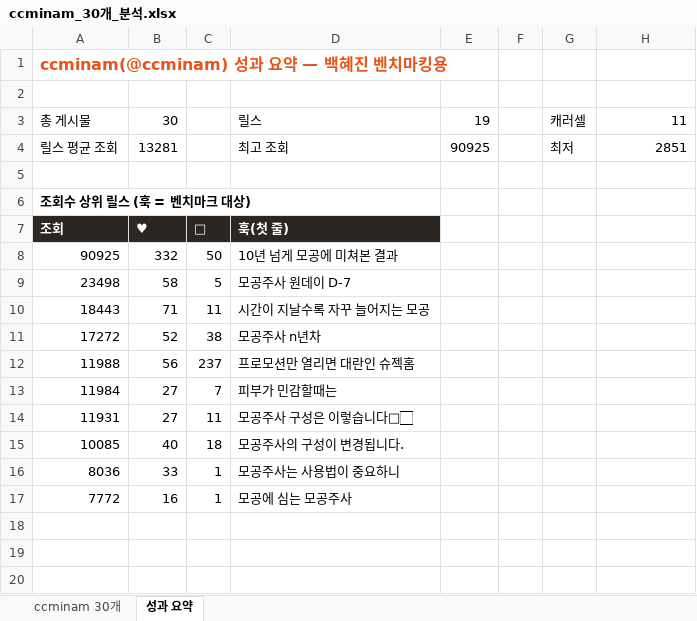
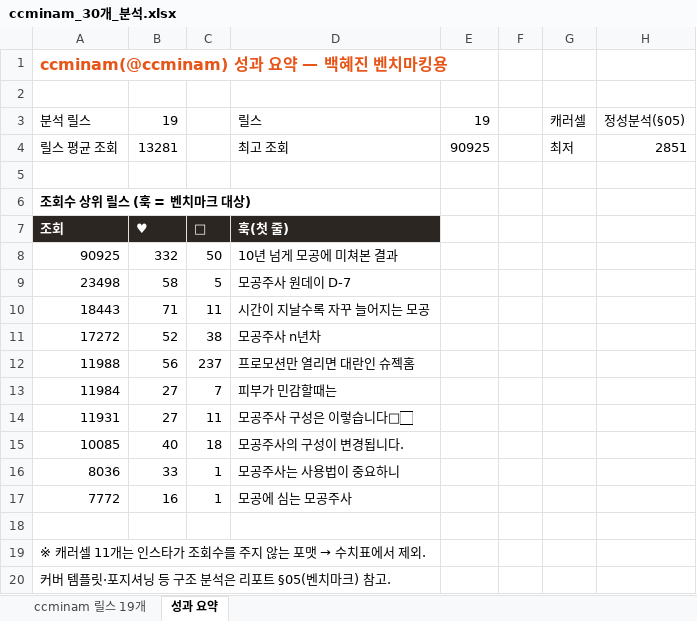
Before and after one commit to naktaaa5/1-1, an Excel workbook: baekhyejin_skinlab/ccminam_30개_분석.xlsx, sheet 성과 요약, drawn as a sheet; values as stored, in another font and other column widths than the file's, no borders; the diff names each change by its address in the sheet, - before the commit and + after, or states it on an @@ line.

```diff
--- a/baekhyejin_skinlab/ccminam_30개_분석.xlsx (sheet 성과 요약)
+++ b/baekhyejin_skinlab/ccminam_30개_분석.xlsx (sheet 성과 요약)
-sheet tab: ccminam 30개
+sheet tab: ccminam 릴스 19개
-A3: 총 게시물
+A3: 분석 릴스
-B3: 30
+B3: 19
-H3: 11
+H3: 정성분석(§05)
+row 18: (empty)
+row 19: ※ 캐러셀 11개는 인스타가 조회수를 주지 않는 포맷 → 수치표에서 제외.
+row 20: 커버 템플릿·포지셔닝 등 구조 분석은 리포트 §05(벤치마크) 참고.
```
Also changed, not shown: sheet ccminam 릴스 19개, 1 other file.
